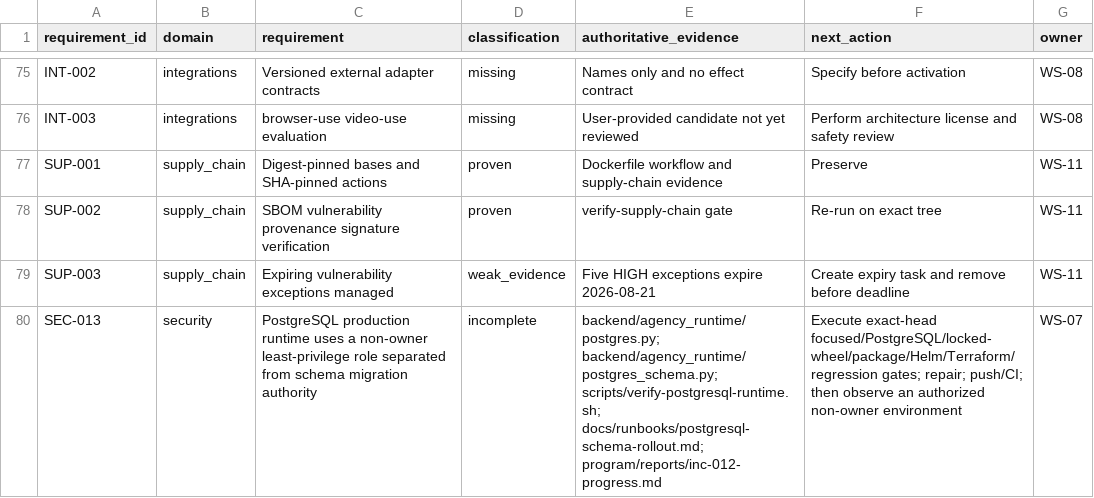
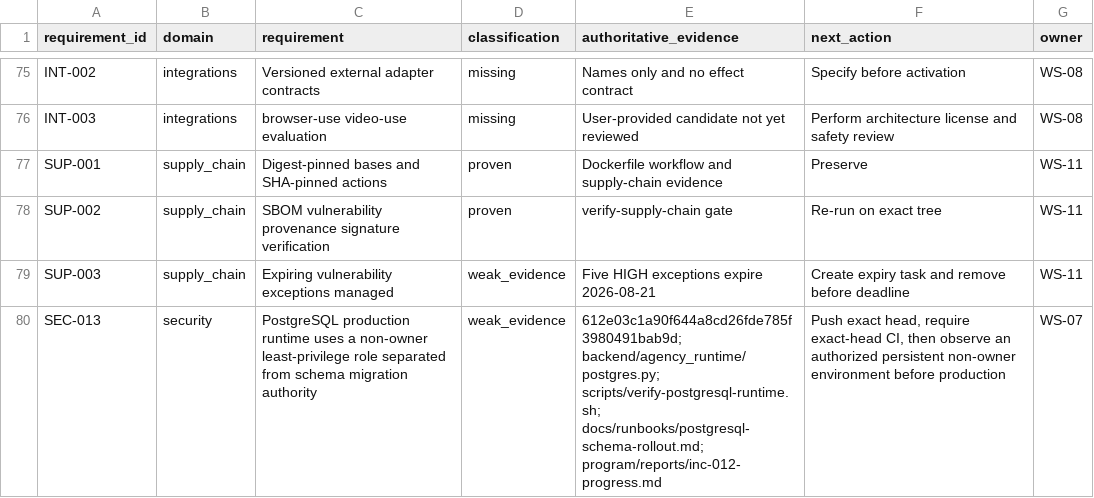
Before and after one commit to BernydotJar/AI-Native-Content-Agency-SaaS, a CSV file: program/requirements-traceability.csv, drawn as a sheet; only a part is shown, gaps mark what is left out.

Commit message:
docs(program): record INC-012 local verification

```diff
--- a/program/requirements-traceability.csv
+++ b/program/requirements-traceability.csv
@@ -79,2 +79,2 @@ SUP-002,supply_chain,SBOM vulnerability provenance signature verification,proven
 SUP-003,supply_chain,Expiring vulnerability exceptions managed,weak_evidence,Five HIGH exceptions expire 2026-08-21,Create expiry task and remove before deadline,WS-11
-SEC-013,security,PostgreSQL production runtime uses a non-owner least-privilege role separated from schema migration authority,incomplete,backend/agency_runtime/postgres.py; backend/agency_runtime/postgres_schema.py; scripts/verify-postgresql-runtime.sh; docs/runbooks/postgresql-schema-rollout.md; program/reports/inc-012-progress.md,Execute exact-head focused/PostgreSQL/locked-wheel/package/Helm/Terraform/regression gates; repair; push/CI; then observe an authorized non-owner environment,WS-07
+SEC-013,security,PostgreSQL production runtime uses a non-owner least-privilege role separated from schema migration authority,weak_evidence,612e03c1a90f644a8cd26fde785f3980491bab9d; backend/agency_runtime/postgres.py; scripts/verify-postgresql-runtime.sh; docs/runbooks/postgresql-schema-rollout.md; program/reports/inc-012-progress.md,"Push exact head, require exact-head CI, then observe an authorized persistent non-owner environment before production",WS-07
```
Also changed, not shown: 11 other files.
